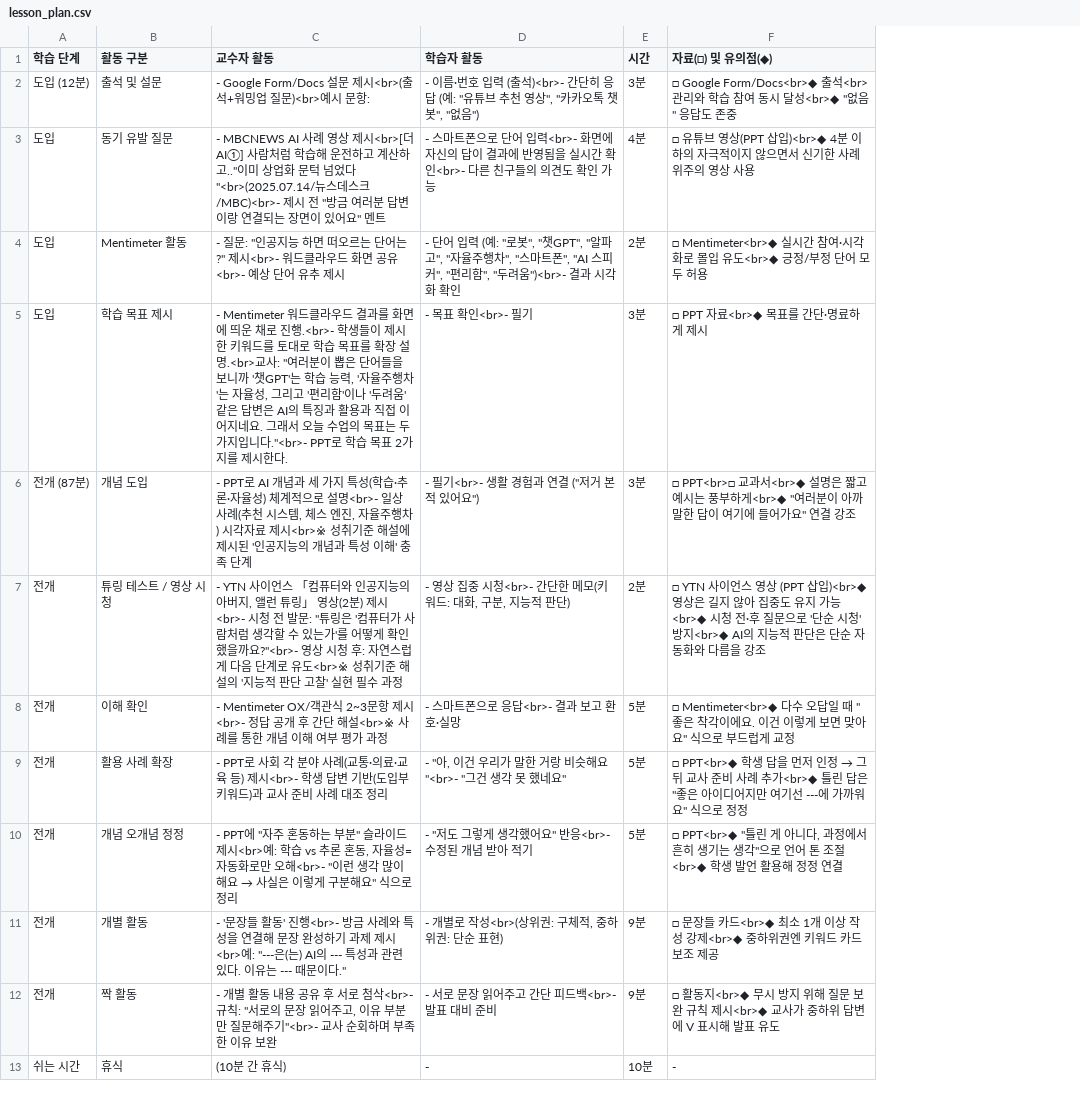
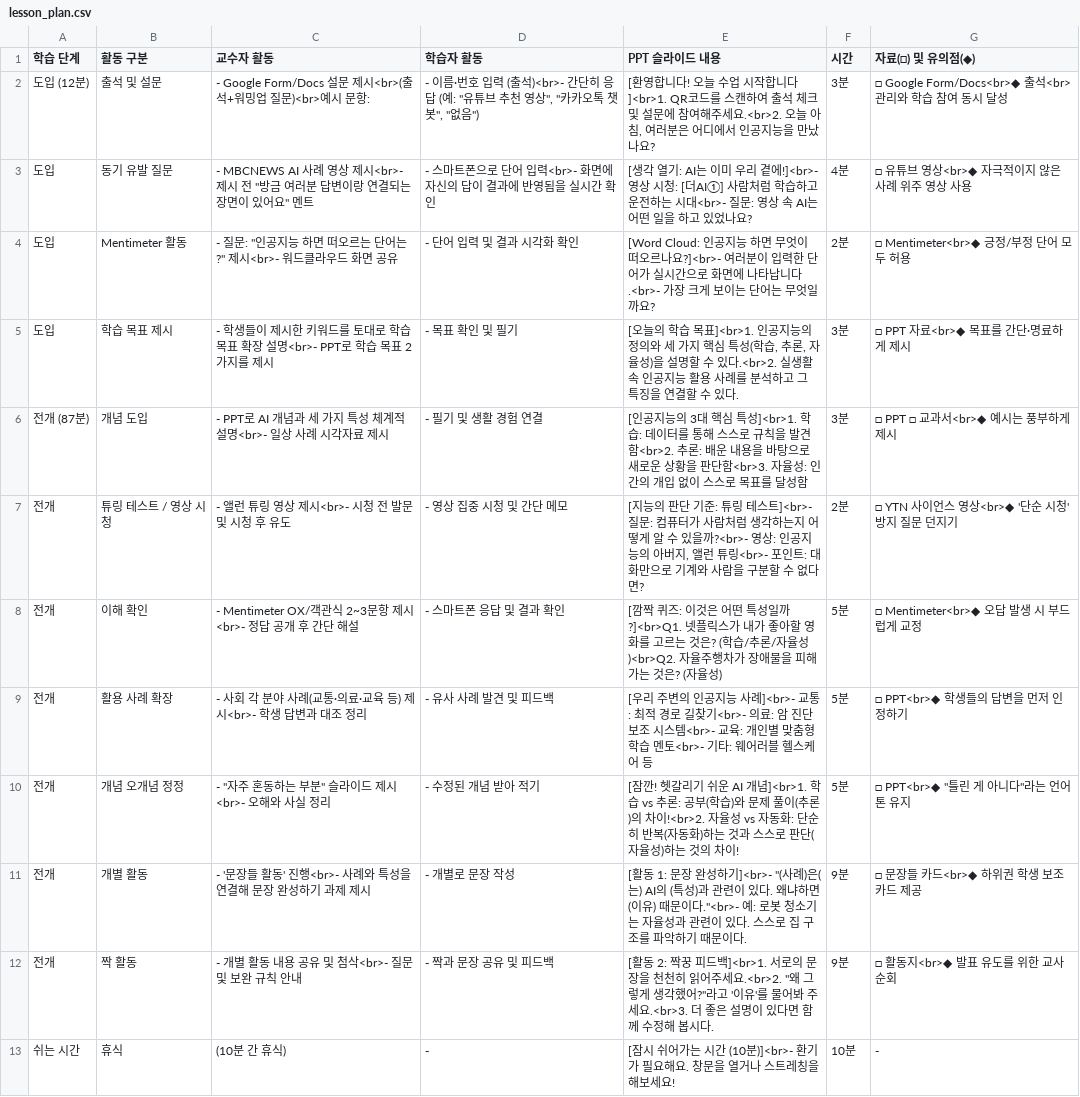
Before and after one commit to vividhyeok/lessonmate, a CSV file: lesson_plan.csv, drawn as a sheet; only a part is shown; addresses are those after the commit; the diff covers the shown part only; the diff names each change by its address in the sheet, - before the commit and + after, or states it on an @@ line.

```diff
--- a/lesson_plan.csv
+++ b/lesson_plan.csv
+column E (PPT 슬라이드 내용), rows 2-13: [환영합니다! 오늘 수업 시작합니다]<br>1. QR코드를 스캔하여 출석 체크 및 설문에 참여해주세요.<br>2. 오늘 아침, 여러분은 어디에서 인공지능을 만났나요? | [생각 열기: AI는 이미 우리 곁에!]<br>- 영상 시청: [더AI①] 사람처럼 학습하고 운전하는 시대<br>- 질문: 영상 속 AI는 어떤 일을 하고 있었나요? | [Word Cloud: 인공지능 하면 무엇이 떠오르나요?]<br>- 여러분이 입력한 단어가 실시간으로 화면에 나타납니다.<br>- 가장 크게 보이는 단어는 무엇일까요? | [오늘의 학습 목표]<br>1. 인공지능의 정의와 세 가지 핵심 특성(학습, 추론, 자율성)을 설명할 수 있다.<br>2. 실생활 속 인공지능 활용 사례를 분석하고 그 특징을 연결할 수 있다. | [인공지능의 3대 핵심 특성]<br>1. 학습: 데이터를 통해 스스로 규칙을 발견함<br>2. 추론: 배운 내용을 바탕으로 새로운 상황을 판단함<br>3. 자율성: 인간의 개입 없이 스스로 목표를 달성함 | [지능의 판단 기준: 튜링 테스트]<br>- 질문: 컴퓨터가 사람처럼 생각하는지 어떻게 알 수 있을까?<br>- 영상: 인공지능의 아버지, 앨런 튜링<br>- 포인트: 대화만으로 기계와 사람을 구분할 수 없다면? | [깜짝 퀴즈: 이것은 어떤 특성일까?]<br>Q1. 넷플릭스가 내가 좋아할 영화를 고르는 것은? (학습/추론/자율성)<br>Q2. 자율주행차가 장애물을 피해 가는 것은? (자율성) | [우리 주변의 인공지능 사례]<br>- 교통: 최적 경로 길찾기<br>- 의료: 암 진단 보조 시스템<br>- 교육: 개인별 맞춤형 학습 멘토<br>- 기타: 웨어러블 헬스케어 등 | [잠깐! 헷갈리기 쉬운 AI 개념]<br>1. 학습 vs 추론: 공부(학습)와 문제 풀이(추론)의 차이!<br>2. 자율성 vs 자동화: 단순히 반복(자동화)하는 것과 스스로 판단(자율성)하는 것의 차이! | [활동 1: 문장 완성하기]<br>- "(사례)은(는) AI의 (특성)과 관련이 있다. 왜냐하면 (이유) 때문이다."<br>- 예: 로봇 청소기는 자율성과 관련이 있다. 스스로 집 구조를 파악하기 때문이다. | [활동 2: 짝꿍 피드백]<br>1. 서로의 문장을 천천히 읽어주세요.<br>2. "왜 그렇게 생각했어?"라고 '이유'를 물어봐 주세요.<br>3. 더 좋은 설명이 있다면 함께 수정해 봅시다. | [잠시 쉬어가는 시간 (10분)]<br>- 환기가 필요해요. 창문을 열거나 스트레칭을 해보세요!
-G2 (자료(□) 및 유의점(◆)): …시 달성<br>◆ "없음" 응답도 존중
+G2 (자료(□) 및 유의점(◆)): …시 달성
-C3 (교수자 활동): …상 제시<br>[더AI①] 사람처럼 학습해 운전하고 계산하고.."이미 상업화 문턱 넘었다"<br>(2025.07.14/뉴스데스크/MBC)<br>- 제시 전…
+C3 (교수자 활동): …상 제시<br>- 제시 전…
-D3 (학습자 활동): …간 확인<br>- 다른 친구들의 의견도 확인 가능
+D3 (학습자 활동): …간 확인
-G3 (자료(□) 및 유의점(◆)): □ 유튜브 영상(PPT 삽입)<br>◆ 4분 이하의 자극적이지 않으면서 신기한 사례 위주의 영상 사용
+G3 (자료(□) 및 유의점(◆)): □ 유튜브 영상<br>◆ 자극적이지 않은 사례 위주 영상 사용
-C4 (교수자 활동): …면 공유<br>- 예상 단어 유추 제시
+C4 (교수자 활동): …면 공유
-D4 (학습자 활동): …입력 (예: "로봇", "챗GPT", "알파고", "자율주행차", "스마트폰", "AI 스피커", "편리함", "두려움")<br>- 결과 시…
+D4 (학습자 활동): …입력 및 결과 시…
-G4 (자료(□) 및 유의점(◆)): □ Mentimeter<br>◆ 실시간 참여·시각화로 몰입 유도<br>◆ 긍정/부정 단어 모두 허용
+G4 (자료(□) 및 유의점(◆)): □ Mentimeter<br>◆ 긍정/부정 단어 모두 허용
-C5 (교수자 활동): - Mentimeter 워드클라우드 결과를 화면에 띄운 채로 진행.<br>- 학생들이 제시한 키워드를 토대로 학습 목표를 확장 설명.<br>교사: "여러분이 뽑은 단어들을 보니까 '챗GPT'는 학습 능력, '자율주행차'는 자율성, 그리고 '편리함'이나 '두려움' 같은 답변은 AI의 특징과 활용과 직접 이어지네요. 그래서 오늘 수업의 목표는 두 가지입니다."<br>- PPT로 학습 목표 2가지를 제시한다.
+C5 (교수자 활동): - 학생들이 제시한 키워드를 토대로 학습 목표 확장 설명<br>- PPT로 학습 목표 2가지를 제시
-D5 (학습자 활동): - 목표 확인<br>- 필기
+D5 (학습자 활동): - 목표 확인 및 필기
-C6 (교수자 활동): …지 특성(학습·추론·자율성) 체계적으로 설명<br>- 일상 사례(추천 시스템, 체스 엔진, 자율주행차) 시각자료 제시<br>※ 성취기준 해설에 제시된 '인공지능의 개념과 특성 이해' 충족 단계
+C6 (교수자 활동): …지 특성 체계적 설명<br>- 일상 사례 시각자료 제시
-D6 (학습자 활동): - 필기<br>- 생활 경험과 연결 ("저거 본 적 있어요")
+D6 (학습자 활동): - 필기 및 생활 경험 연결
-G6 (자료(□) 및 유의점(◆)): □ PPT<br>□ 교과서<br>◆ 설명은 짧고 예시는 풍부하게<br>◆ "여러분이 아까 말한 답이 여기에 들어가요" 연결 강조
+G6 (자료(□) 및 유의점(◆)): □ PPT □ 교과서<br>◆ 예시는 풍부하게 제시
-C7 (교수자 활동): - YTN 사이언스 「컴퓨터와 인공지능의 아버지, 앨런 튜링」 영상(2분) 제시<br>- 시청 전 발문: "튜링은 '컴퓨터가 사람처럼 생각할 수 있는가'를 어떻게 확인했을까요?"<br>- 영상 시청 후: 자연스럽게 다음 단계로 유도<br>※ 성취기준 해설의 '지능적 판단 고찰' 실현 필수 과정
+C7 (교수자 활동): - 앨런 튜링 영상 제시<br>- 시청 전 발문 및 시청 후 유도
-D7 (학습자 활동): - 영상 집중 시청<br>- 간단한 메모(키워드: 대화, 구분, 지능적 판단)
+D7 (학습자 활동): - 영상 집중 시청 및 간단 메모
-G7 (자료(□) 및 유의점(◆)): …스 영상 (PPT 삽입)<br>◆ 영상은 길지 않아 집중도 유지 가능<br>◆ 시청 전·후 질문으로 '단순 시청' 방지<br>◆ AI의 지능적 판단은 단순 자동화와 다름을 강조
+G7 (자료(□) 및 유의점(◆)): …스 영상<br>◆ '단순 시청' 방지 질문 던지기
-C8 (교수자 활동): …단 해설<br>※ 사례를 통한 개념 이해 여부 평가 과정
+C8 (교수자 활동): …단 해설
-D8 (학습자 활동): - 스마트폰으로 응답<br>- 결과 보고 환호·실망
+D8 (학습자 활동): - 스마트폰 응답 및 결과 확인
-G8 (자료(□) 및 유의점(◆)): □ Mentimeter<br>◆ 다수 오답일 때 "좋은 착각이에요. 이건 이렇게 보면 맞아요" 식으로 부드럽…
+G8 (자료(□) 및 유의점(◆)): □ Mentimeter<br>◆ 오답 발생 시 부드럽…
-C9 (교수자 활동): - PPT로 사회 각 분야 사례(교통·의료·교육 등) 제시<br>- 학생 답변 기반(도입부 키워드)과 교사 준비 사례 대조…
+C9 (교수자 활동): - 사회 각 분야 사례(교통·의료·교육 등) 제시<br>- 학생 답변과 대조…
-D9 (학습자 활동): - "아, 이건 우리가 말한 거랑 비슷해요"<br>- "그건 생각 못 했네요"
+D9 (학습자 활동): - 유사 사례 발견 및 피드백
@@ G9 (자료(□) 및 유의점(◆)): □ PPT<br>◆ 학생 답을 먼저 인정 → 그 뒤 교사 준비 사례 추가<br>◆ 틀린 답은 "좋은 아이디어지만 여기선 ---에 가까워요" 식으로 정정 → □ PPT<br>◆ 학생들의 답변을 먼저 인정하기 @@
@@ C10 (교수자 활동): - PPT에 "자주 혼동하는 부분" 슬라이드 제시<br>예: 학습 vs 추론 혼동, 자율성=자동화로만 오해<br>- "이런 생각 많이 해요 → 사실은 이렇게 구분해요" 식으로 정리 → - "자주 혼동하는 부분" 슬라이드 제시<br>- 오해와 사실 정리 @@
-D10 (학습자 활동): - "저도 그렇게 생각했어요" 반응<br>- 수정된 개념 받아 적기
+D10 (학습자 활동): - 수정된 개념 받아 적기
-G10 (자료(□) 및 유의점(◆)): …아니다, 과정에서 흔히 생기는 생각"으로 언어 톤 조절<br>◆ 학생 발언 활용해 정정 연결
+G10 (자료(□) 및 유의점(◆)): …아니다"라는 언어 톤 유지
-C11 (교수자 활동): …' 진행<br>- 방금 사례와 특성을 연결해 문장 완성하기 과제 제시<br>예: "---은(는) AI의 --- 특성과 관련 있다. 이유는 --- 때문이다."
+C11 (교수자 활동): …' 진행<br>- 사례와 특성을 연결해 문장 완성하기 과제 제시
-D11 (학습자 활동): - 개별로 작성<br>(상위권: 구체적, 중하위권: 단순 표현)
+D11 (학습자 활동): - 개별로 문장 작성
-G11 (자료(□) 및 유의점(◆)): □ 문장들 카드<br>◆ 최소 1개 이상 작성 강제<br>◆ 중하위권엔 키워드 카드 보조 제공
+G11 (자료(□) 및 유의점(◆)): □ 문장들 카드<br>◆ 하위권 학생 보조 카드 제공
-C12 (교수자 활동): …공유 후 서로 첨삭<br>- 규칙: "서로의 문장 읽어주고, 이유 부분만 질문해주기"<br>- 교사 순회하며 부족한 이유 보완
+C12 (교수자 활동): …공유 및 첨삭<br>- 질문 및 보완 규칙 안내
-D12 (학습자 활동): - 서로 문장 읽어주고 간단 피드백<br>- 발표 대비 준비
+D12 (학습자 활동): - 짝과 문장 공유 및 피드백
-G12 (자료(□) 및 유의점(◆)): □ 활동지<br>◆ 무시 방지 위해 질문 보완 규칙 제시<br>◆ 교사가 중하위 답변에 V 표시해 발표 유도
+G12 (자료(□) 및 유의점(◆)): □ 활동지<br>◆ 발표 유도를 위한 교사 순회
```
Also changed, not shown: 5 removed rows and 18 edited cells elsewhere in this file, 4 other files.
